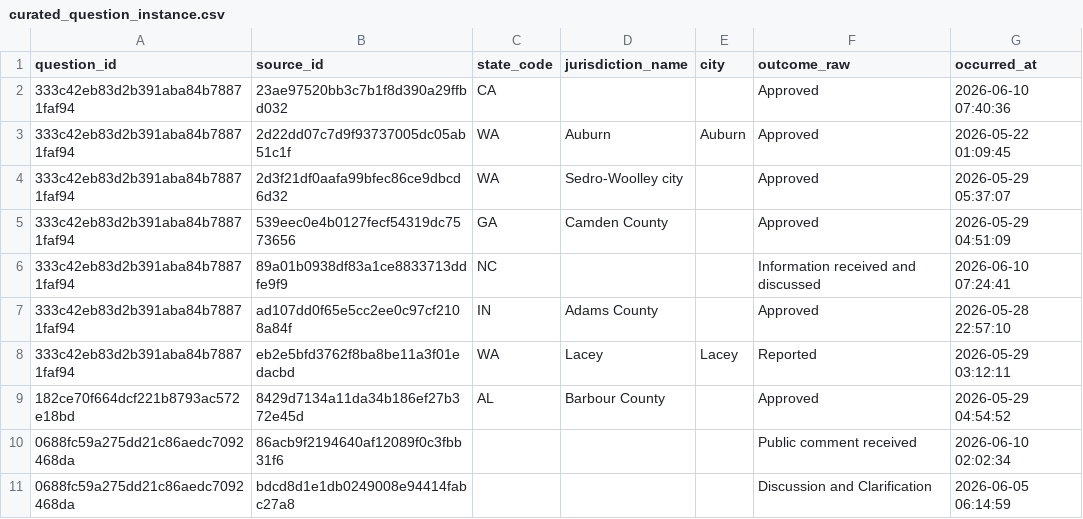
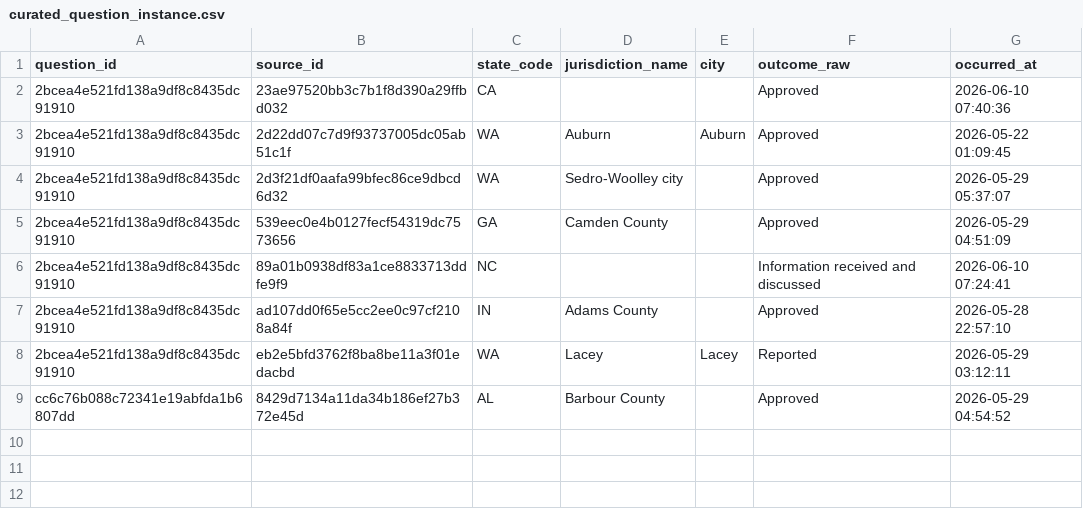
Before and after one commit to getcommunityone/open-navigator, a CSV file: dbt_project/seeds/curated_question_instance.csv, drawn as a sheet.

```diff
--- a/dbt_project/seeds/curated_question_instance.csv
+++ b/dbt_project/seeds/curated_question_instance.csv
@@ -1,11 +1,9 @@
 question_id,source_id,state_code,jurisdiction_name,city,outcome_raw,occurred_at
-333c42eb83d2b391aba84b78871faf94,23ae97520bb3c7b1f8d390a29ffbd032,CA,,,Approved,2026-06-10 07:40:36
-333c42eb83d2b391aba84b78871faf94,2d22dd07c7d9f93737005dc05ab51c1f,WA,Auburn,Auburn,Approved,2026-05-22 01:09:45
-333c42eb83d2b391aba84b78871faf94,2d3f21df0aafa99bfec86ce9dbcd6d32,WA,Sedro-Woolley city,,Approved,2026-05-29 05:37:07
-333c42eb83d2b391aba84b78871faf94,539eec0e4b0127fecf54319dc7573656,GA,Camden County,,Approved,2026-05-29 04:51:09
-333c42eb83d2b391aba84b78871faf94,89a01b0938df83a1ce8833713ddfe9f9,NC,,,Information received and discussed,2026-06-10 07:24:41
-333c42eb83d2b391aba84b78871faf94,ad107dd0f65e5cc2ee0c97cf2108a84f,IN,Adams County,,Approved,2026-05-28 22:57:10
-333c42eb83d2b391aba84b78871faf94,eb2e5bfd3762f8ba8be11a3f01edacbd,WA,Lacey,Lacey,Reported,2026-05-29 03:12:11
-182ce70f664dcf221b8793ac572e18bd,8429d7134a11da34b186ef27b372e45d,AL,Barbour County,,Approved,2026-05-29 04:54:52
-0688fc59a275dd21c86aedc7092468da,86acb9f2194640af12089f0c3fbb31f6,,,,Public comment received,2026-06-10 02:02:34
-0688fc59a275dd21c86aedc7092468da,bdcd8d1e1db0249008e94414fabc27a8,,,,Discussion and Clarification,2026-06-05 06:14:59
+2bcea4e521fd138a9df8c8435dc91910,23ae97520bb3c7b1f8d390a29ffbd032,CA,,,Approved,2026-06-10 07:40:36
+2bcea4e521fd138a9df8c8435dc91910,2d22dd07c7d9f93737005dc05ab51c1f,WA,Auburn,Auburn,Approved,2026-05-22 01:09:45
+2bcea4e521fd138a9df8c8435dc91910,2d3f21df0aafa99bfec86ce9dbcd6d32,WA,Sedro-Woolley city,,Approved,2026-05-29 05:37:07
+2bcea4e521fd138a9df8c8435dc91910,539eec0e4b0127fecf54319dc7573656,GA,Camden County,,Approved,2026-05-29 04:51:09
+2bcea4e521fd138a9df8c8435dc91910,89a01b0938df83a1ce8833713ddfe9f9,NC,,,Information received and discussed,2026-06-10 07:24:41
+2bcea4e521fd138a9df8c8435dc91910,ad107dd0f65e5cc2ee0c97cf2108a84f,IN,Adams County,,Approved,2026-05-28 22:57:10
+2bcea4e521fd138a9df8c8435dc91910,eb2e5bfd3762f8ba8be11a3f01edacbd,WA,Lacey,Lacey,Reported,2026-05-29 03:12:11
+cc6c76b088c72341e19abfda1b6807dd,8429d7134a11da34b186ef27b372e45d,AL,Barbour County,,Approved,2026-05-29 04:54:52
```
Also changed, not shown: dbt_project/seeds/curated_policy_questions.csv, 15 other files.
